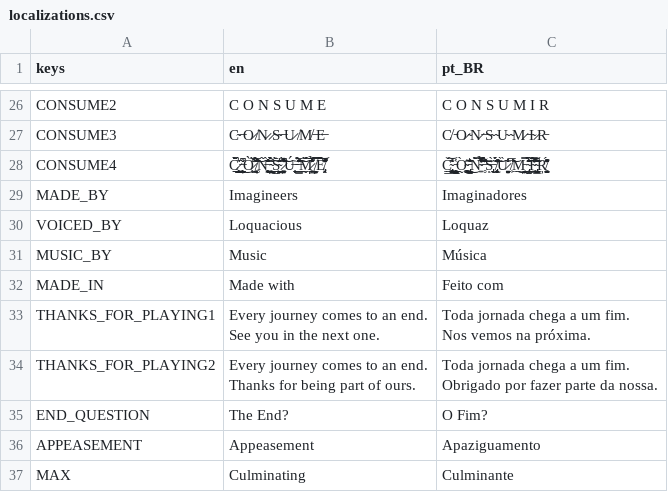
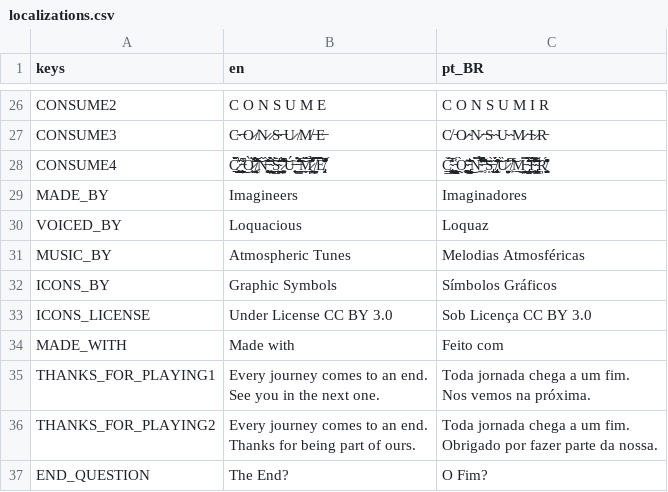
Before and after one commit to rilifon/At-the-Edge-of-the-World, a CSV file: project/localization/localizations.csv, drawn as a sheet; only a part is shown, gaps mark what is left out; the shorter side is filled out with more unchanged rows.

Commit message:
Added icons attribution to credits

```diff
--- a/project/localization/localizations.csv
+++ b/project/localization/localizations.csv
@@ -30,4 +30,6 @@ MADE_BY,Imagineers,Imaginadores
 VOICED_BY,Loquacious,Loquaz
-MUSIC_BY,Music,Música
-MADE_IN,Made with,Feito com
+MUSIC_BY,Atmospheric Tunes,Melodias Atmosféricas
+ICONS_BY,Graphic Symbols,Símbolos Gráficos
+ICONS_LICENSE,Under License CC BY 3.0,Sob Licença CC BY 3.0
+MADE_WITH,Made with,Feito com
 THANKS_FOR_PLAYING1,"Every journey comes to an end.
```
Also changed, not shown: 4 other files.
